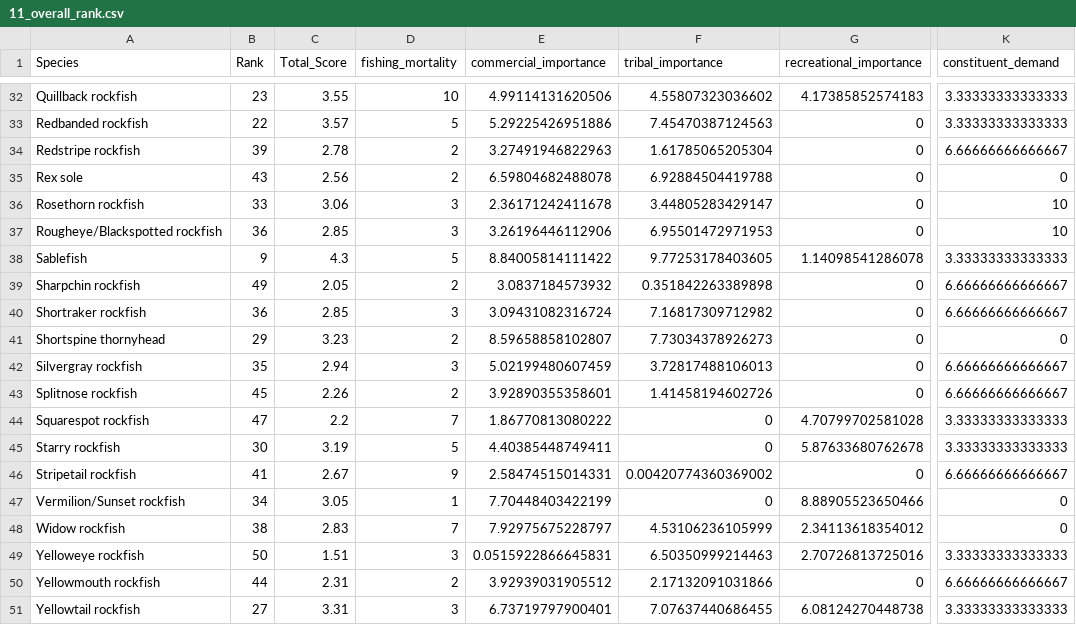
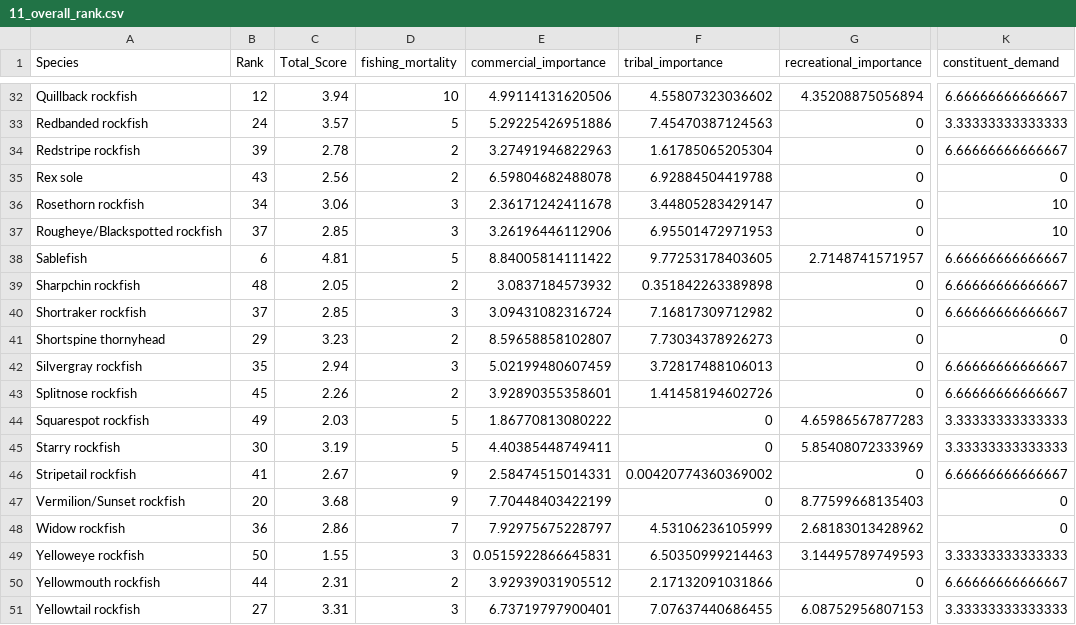
Before and after one commit to chantelwetzel-noaa/wcsap, a CSV file: data-processed/11_overall_rank.csv, drawn as a sheet; only a part is shown, gaps mark what is left out; the diff covers the shown part only; the diff names each change by its address in the sheet, - before the commit and + after, or states it on an @@ line.

```diff
--- a/data-processed/11_overall_rank.csv
+++ b/data-processed/11_overall_rank.csv
-B32 (Rank): 23
+B32 (Rank): 12
-C32 (Total_Score): 3.55
+C32 (Total_Score): 3.94
-G32 (recreational_importance): 4.17385852574183
+G32 (recreational_importance): 4.35208875056894
-K32 (constituent_demand): 3.33333333333333
+K32 (constituent_demand): 6.66666666666667
-B33 (Rank): 22
+B33 (Rank): 24
-B36 (Rank): 33
+B36 (Rank): 34
-B37 (Rank): 36
+B37 (Rank): 37
-B38 (Rank): 9
+B38 (Rank): 6
-C38 (Total_Score): 4.3
+C38 (Total_Score): 4.81
-G38 (recreational_importance): 1.14098541286078
+G38 (recreational_importance): 2.7148741571957
-K38 (constituent_demand): 3.33333333333333
+K38 (constituent_demand): 6.66666666666667
-B39 (Rank): 49
+B39 (Rank): 48
-B40 (Rank): 36
+B40 (Rank): 37
-B44 (Rank): 47
+B44 (Rank): 49
-C44 (Total_Score): 2.2
+C44 (Total_Score): 2.03
-D44 (fishing_mortality): 7
+D44 (fishing_mortality): 5
-G44 (recreational_importance): 4.70799702581028
+G44 (recreational_importance): 4.65986567877283
-G45 (recreational_importance): 5.87633680762678
+G45 (recreational_importance): 5.85408072333969
-B47 (Rank): 34
+B47 (Rank): 20
-C47 (Total_Score): 3.05
+C47 (Total_Score): 3.68
-D47 (fishing_mortality): 1
+D47 (fishing_mortality): 9
-G47 (recreational_importance): 8.88905523650466
+G47 (recreational_importance): 8.77599668135403
-B48 (Rank): 38
+B48 (Rank): 36
-C48 (Total_Score): 2.83
+C48 (Total_Score): 2.86
-G48 (recreational_importance): 2.34113618354012
+G48 (recreational_importance): 2.68183013428962
-C49 (Total_Score): 1.51
+C49 (Total_Score): 1.55
-G49 (recreational_importance): 2.70726813725016
+G49 (recreational_importance): 3.14495789749593
-G51 (recreational_importance): 6.08124270448738
+G51 (recreational_importance): 6.08752956807153
```
Also changed, not shown: 61 edited cells elsewhere in this file, data-processed/1_fishing_mortality.csv, data-processed/2_commercial_revenue.csv, 22 other files.
